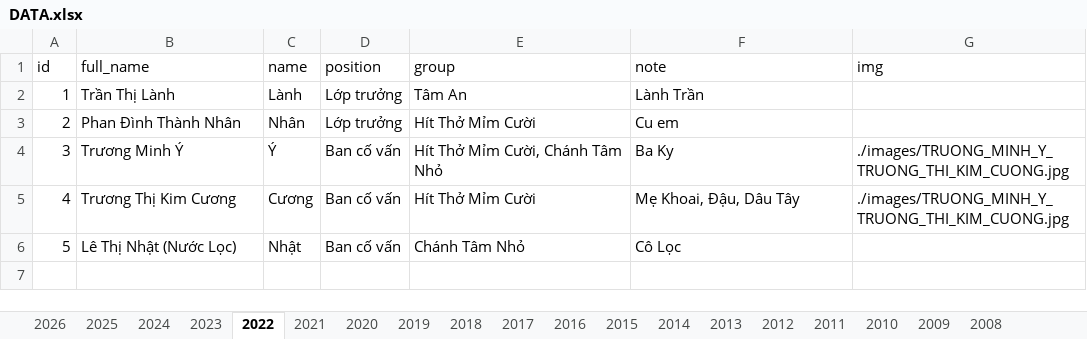
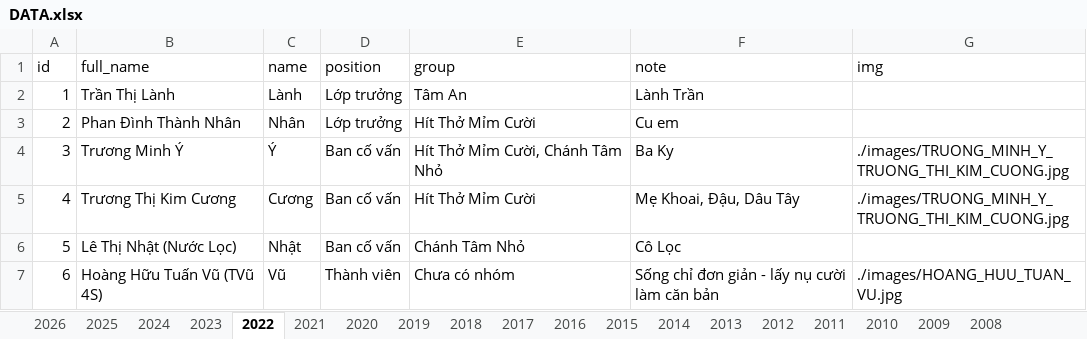
Before and after one commit to bantruyenthongchanhtam/hoc-chung-chanh-tam, an Excel workbook: data/DATA.xlsx, sheet 2022, drawn as a sheet; values as stored, in another font and other column widths than the file's, no borders; the diff names each change by its address in the sheet, - before the commit and + after, or states it on an @@ line.

```diff
--- a/data/DATA.xlsx (sheet 2022)
+++ b/data/DATA.xlsx (sheet 2022)
+row 7: 6 | Hoàng Hữu Tuấn Vũ (TVũ 4S) | Vũ | Thành viên | Chưa có nhóm | Sống chỉ đơn giản - lấy nụ cười làm căn bản | ./images/HOANG_HUU_TUAN_VU.jpg
```
Also changed, not shown: sheet 2025, sheet 2024, sheet 2021, 9 other files.
